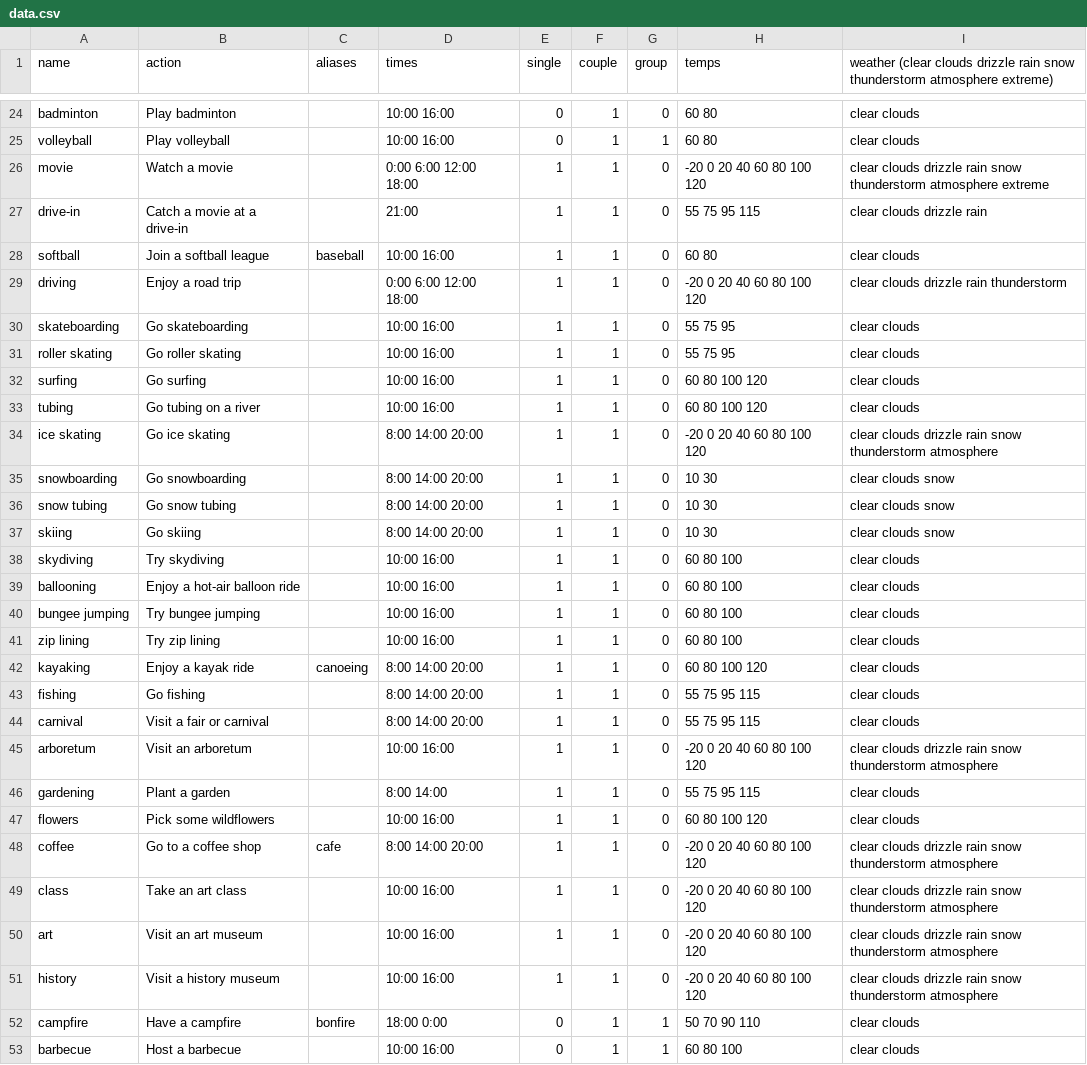
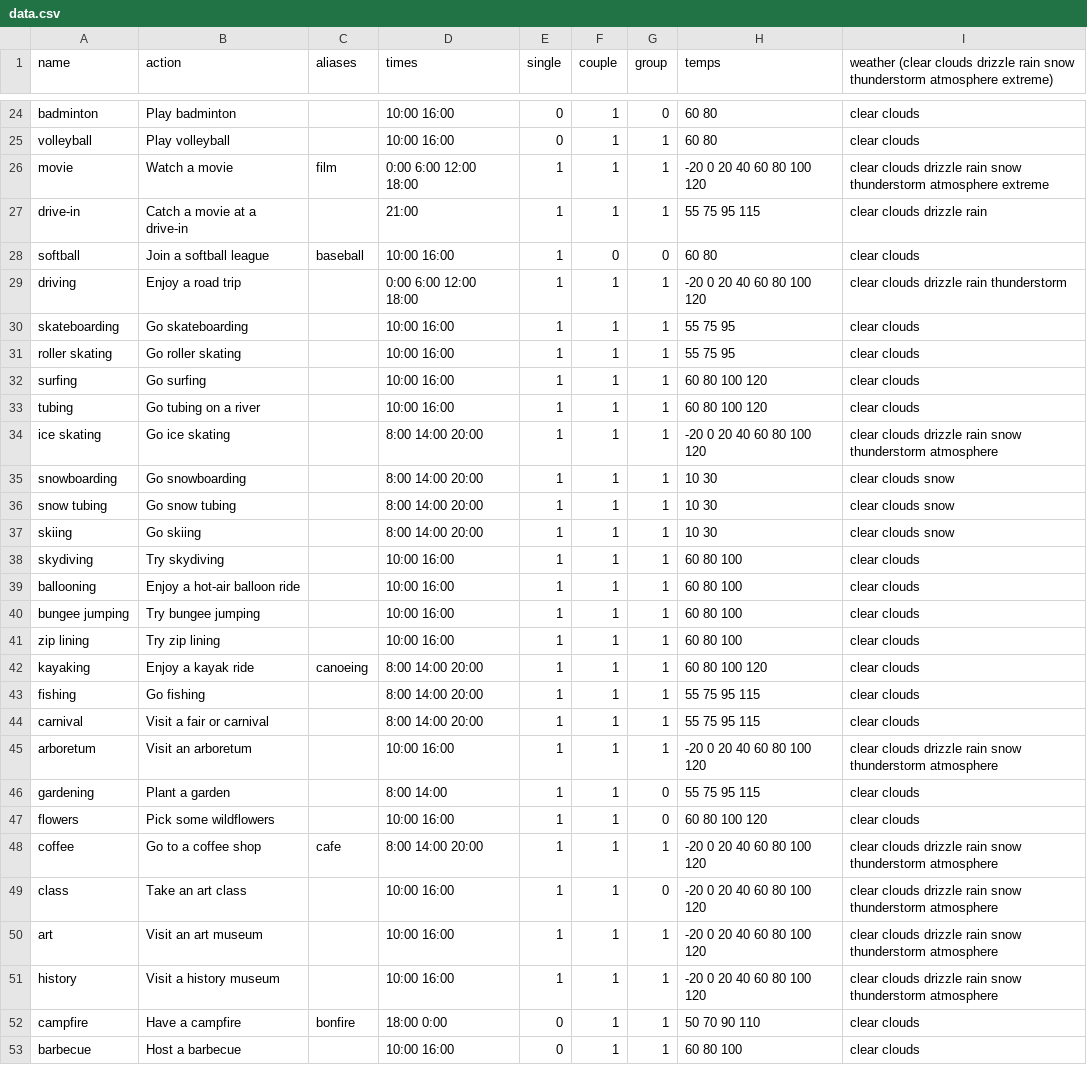
Before and after one commit to cberes/funner-summer, a CSV file: android/res/raw/data.csv, drawn as a sheet; only a part is shown, gaps mark what is left out; the diff covers the shown part only.

Commit message:
WeatherPullService integration

```diff
--- a/android/res/raw/data.csv
+++ b/android/res/raw/data.csv
@@ -25,28 +25,28 @@ badminton,Play badminton,,10:00 16:00,0,1,0,60 80,clear clouds
 volleyball,Play volleyball,,10:00 16:00,0,1,1,60 80,clear clouds
-movie,Watch a movie,,0:00 6:00 12:00 18:00,1,1,0,-20 0 20 40 60 80 100 120,clear clouds drizzle rain snow thunderstorm atmosphere extreme
-drive-in,Catch a movie at a drive-in,,21:00,1,1,0,55 75 95 115,clear clouds drizzle rain
-softball,Join a softball league,baseball,10:00 16:00,1,1,0,60 80,clear clouds
-driving,Enjoy a road trip,,0:00 6:00 12:00 18:00,1,1,0,-20 0 20 40 60 80 100 120,clear clouds drizzle rain thunderstorm
-skateboarding,Go skateboarding,,10:00 16:00,1,1,0,55 75 95,clear clouds
-roller skating,Go roller skating,,10:00 16:00,1,1,0,55 75 95,clear clouds
-surfing,Go surfing,,10:00 16:00,1,1,0,60 80 100 120,clear clouds
-tubing,Go tubing on a river,,10:00 16:00,1,1,0,60 80 100 120,clear clouds
-ice skating,Go ice skating,,8:00 14:00 20:00,1,1,0,-20 0 20 40 60 80 100 120,clear clouds drizzle rain snow thunderstorm atmosphere
-snowboarding,Go snowboarding,,8:00 14:00 20:00,1,1,0,10 30,clear clouds snow
-snow tubing,Go snow tubing,,8:00 14:00 20:00,1,1,0,10 30,clear clouds snow
-skiing,Go skiing,,8:00 14:00 20:00,1,1,0,10 30,clear clouds snow
-skydiving,Try skydiving,,10:00 16:00,1,1,0,60 80 100,clear clouds
-ballooning,Enjoy a hot-air balloon ride,,10:00 16:00,1,1,0,60 80 100,clear clouds
-bungee jumping,Try bungee jumping,,10:00 16:00,1,1,0,60 80 100,clear clouds
-zip lining,Try zip lining,,10:00 16:00,1,1,0,60 80 100,clear clouds
-kayaking,Enjoy a kayak ride,canoeing,8:00 14:00 20:00,1,1,0,60 80 100 120,clear clouds
-fishing,Go fishing,,8:00 14:00 20:00,1,1,0,55 75 95 115,clear clouds
-carnival,Visit a fair or carnival,,8:00 14:00 20:00,1,1,0,55 75 95 115,clear clouds
-arboretum,Visit an arboretum,,10:00 16:00,1,1,0,-20 0 20 40 60 80 100 120,clear clouds drizzle rain snow thunderstorm atmosphere
+movie,Watch a movie,film,0:00 6:00 12:00 18:00,1,1,1,-20 0 20 40 60 80 100 120,clear clouds drizzle rain snow thunderstorm atmosphere extreme
+drive-in,Catch a movie at a drive-in,,21:00,1,1,1,55 75 95 115,clear clouds drizzle rain
+softball,Join a softball league,baseball,10:00 16:00,1,0,0,60 80,clear clouds
+driving,Enjoy a road trip,,0:00 6:00 12:00 18:00,1,1,1,-20 0 20 40 60 80 100 120,clear clouds drizzle rain thunderstorm
+skateboarding,Go skateboarding,,10:00 16:00,1,1,1,55 75 95,clear clouds
+roller skating,Go roller skating,,10:00 16:00,1,1,1,55 75 95,clear clouds
+surfing,Go surfing,,10:00 16:00,1,1,1,60 80 100 120,clear clouds
+tubing,Go tubing on a river,,10:00 16:00,1,1,1,60 80 100 120,clear clouds
+ice skating,Go ice skating,,8:00 14:00 20:00,1,1,1,-20 0 20 40 60 80 100 120,clear clouds drizzle rain snow thunderstorm atmosphere
+snowboarding,Go snowboarding,,8:00 14:00 20:00,1,1,1,10 30,clear clouds snow
+snow tubing,Go snow tubing,,8:00 14:00 20:00,1,1,1,10 30,clear clouds snow
+skiing,Go skiing,,8:00 14:00 20:00,1,1,1,10 30,clear clouds snow
+skydiving,Try skydiving,,10:00 16:00,1,1,1,60 80 100,clear clouds
+ballooning,Enjoy a hot-air balloon ride,,10:00 16:00,1,1,1,60 80 100,clear clouds
+bungee jumping,Try bungee jumping,,10:00 16:00,1,1,1,60 80 100,clear clouds
+zip lining,Try zip lining,,10:00 16:00,1,1,1,60 80 100,clear clouds
+kayaking,Enjoy a kayak ride,canoeing,8:00 14:00 20:00,1,1,1,60 80 100 120,clear clouds
+fishing,Go fishing,,8:00 14:00 20:00,1,1,1,55 75 95 115,clear clouds
+carnival,Visit a fair or carnival,,8:00 14:00 20:00,1,1,1,55 75 95 115,clear clouds
+arboretum,Visit an arboretum,,10:00 16:00,1,1,1,-20 0 20 40 60 80 100 120,clear clouds drizzle rain snow thunderstorm atmosphere
 gardening,Plant a garden,,8:00 14:00,1,1,0,55 75 95 115,clear clouds
 flowers,Pick some wildflowers,,10:00 16:00,1,1,0,60 80 100 120,clear clouds
-coffee,Go to a coffee shop,cafe,8:00 14:00 20:00,1,1,0,-20 0 20 40 60 80 100 120,clear clouds drizzle rain snow thunderstorm atmosphere
+coffee,Go to a coffee shop,cafe,8:00 14:00 20:00,1,1,1,-20 0 20 40 60 80 100 120,clear clouds drizzle rain snow thunderstorm atmosphere
 class,Take an art class,,10:00 16:00,1,1,0,-20 0 20 40 60 80 100 120,clear clouds drizzle rain snow thunderstorm atmosphere
-art,Visit an art museum,,10:00 16:00,1,1,0,-20 0 20 40 60 80 100 120,clear clouds drizzle rain snow thunderstorm atmosphere
-history,Visit a history museum,,10:00 16:00,1,1,0,-20 0 20 40 60 80 100 120,clear clouds drizzle rain snow thunderstorm atmosphere
+art,Visit an art museum,,10:00 16:00,1,1,1,-20 0 20 40 60 80 100 120,clear clouds drizzle rain snow thunderstorm atmosphere
+history,Visit a history museum,,10:00 16:00,1,1,1,-20 0 20 40 60 80 100 120,clear clouds drizzle rain snow thunderstorm atmosphere
 campfire,Have a campfire,bonfire,18:00 0:00,0,1,1,50 70 90 110,clear clouds
```
Also changed, not shown: 8 edited cells elsewhere in this file, 10 other files.
